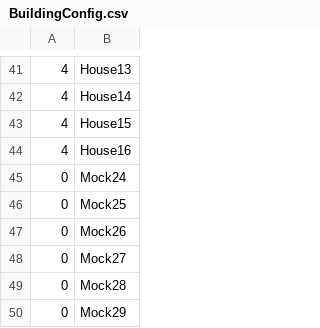
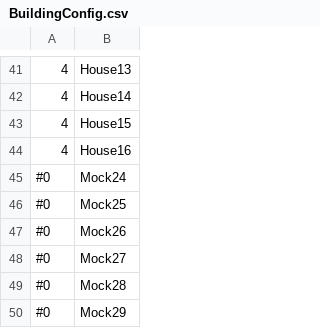
Before and after one commit to zachvp/simcity-bikinibottom, a CSV file: src/gui/BuildingConfig.csv, drawn as a sheet; only a part is shown, gaps mark what is left out.

Commit message:
Removed MockBuildings from config file and fixed compile errors that no one ever fixes before pushing to master :P

```diff
--- a/src/gui/BuildingConfig.csv
+++ b/src/gui/BuildingConfig.csv
@@ -44,7 +44,7 @@
 4,House16
-0,Mock24
-0,Mock25
-0,Mock26
-0,Mock27
-0,Mock28
-0,Mock29
+#0,Mock24
+#0,Mock25
+#0,Mock26
+#0,Mock27
+#0,Mock28
+#0,Mock29
```
Also changed, not shown: 4 other files.
